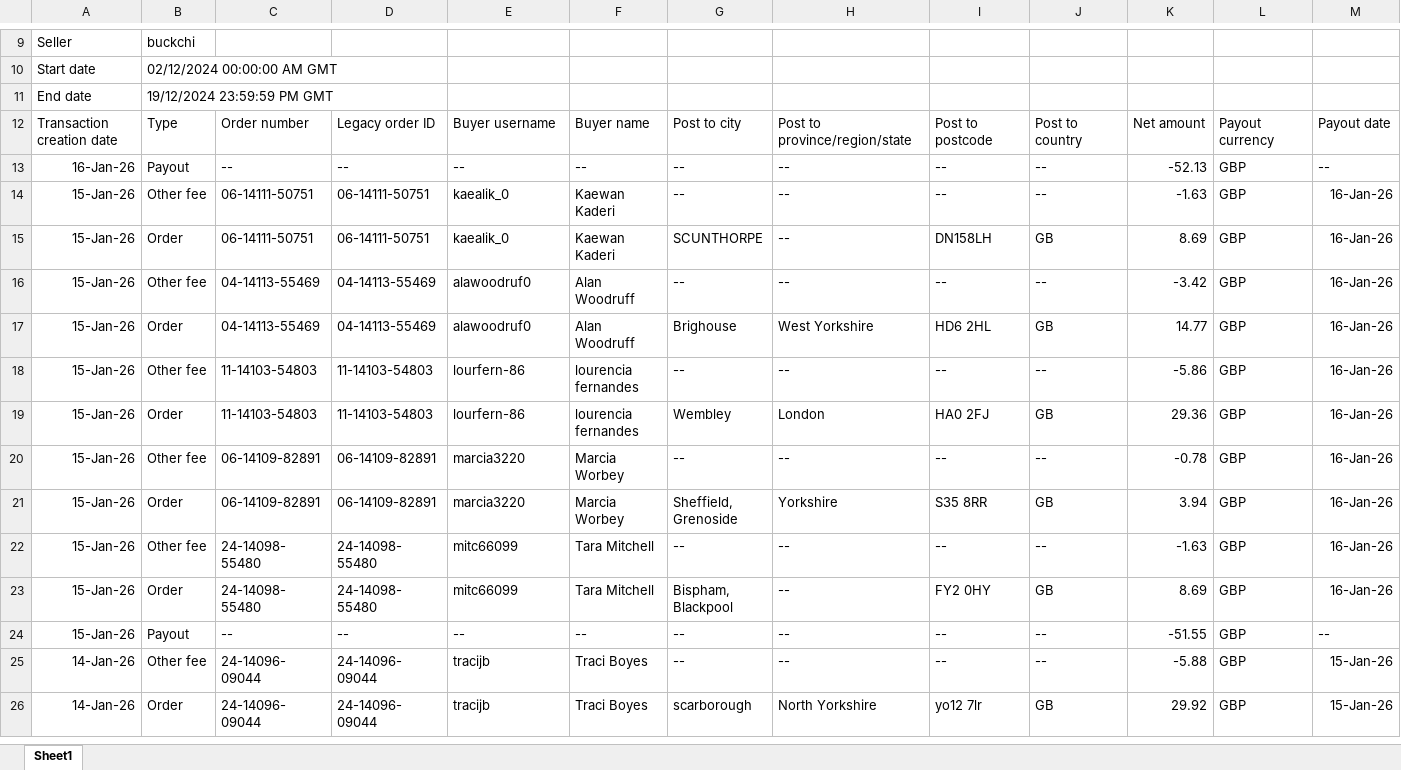
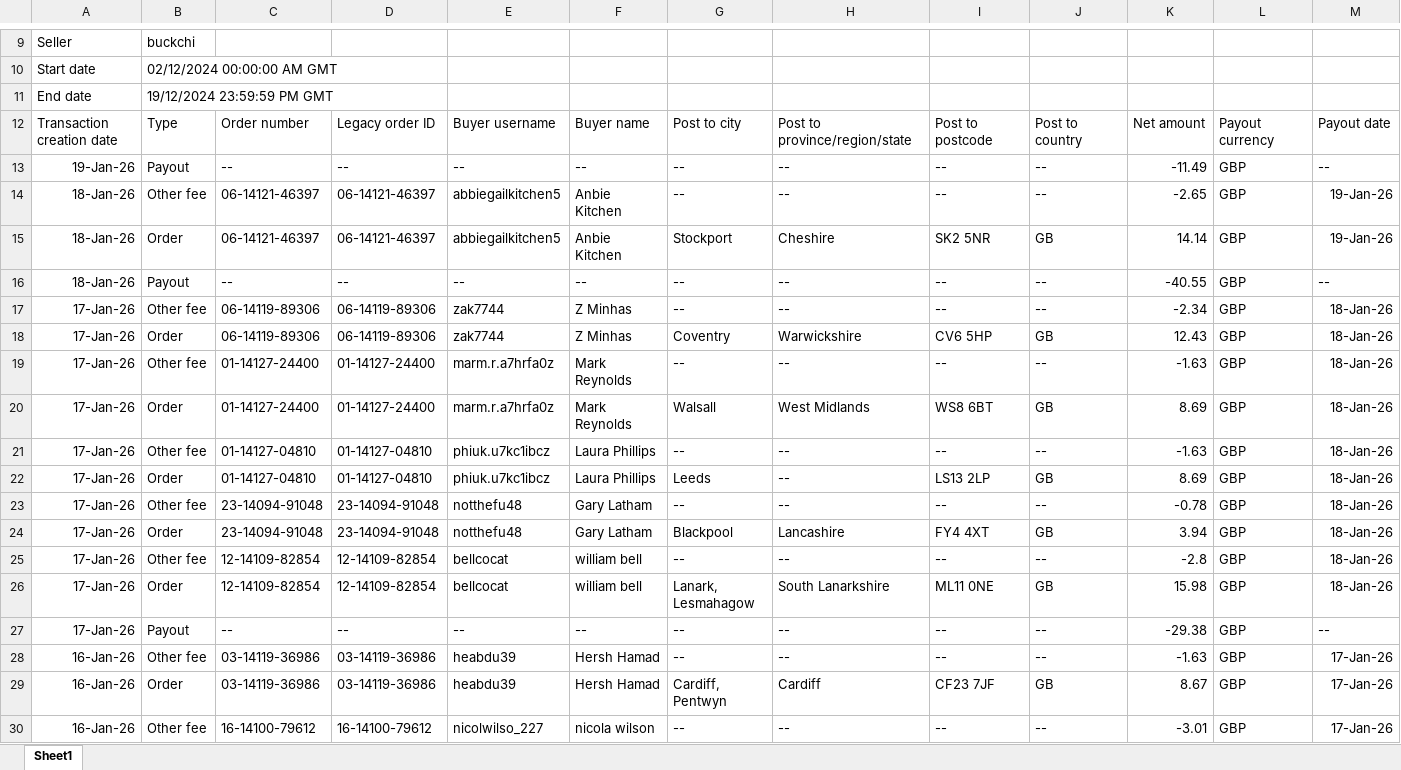
Before and after one commit to NIBH014B/BuckchiDailyReport, an Excel workbook: Raw Sales Data/Buckchi.xlsx, sheet Sheet1, drawn as a sheet; only a part is shown, gaps mark what is left out; the shorter side is filled out with more unchanged rows; values as stored, in another font and other column widths than the file's, no borders; rows hold the shown columns only; the diff covers the shown part only; the diff names each change by its address in the sheet, - before the commit and + after, or states it on an @@ line.

```diff
--- a/Raw Sales Data/Buckchi.xlsx (sheet Sheet1)
+++ b/Raw Sales Data/Buckchi.xlsx (sheet Sheet1)
+row 13: 19-Jan-26 | Payout | -- | -- | -- | -- | -- | -- | -- | -- | -11.49 | GBP | --
+row 14: 18-Jan-26 | Other fee | 06-14121-46397 | 06-14121-46397 | abbiegailkitchen5 | Anbie Kitchen | -- | -- | -- | -- | -2.65 | GBP | 19-Jan-26
+row 15: 18-Jan-26 | Order | 06-14121-46397 | 06-14121-46397 | abbiegailkitchen5 | Anbie Kitchen | Stockport | Cheshire | SK2 5NR | GB | 14.14 | GBP | 19-Jan-26
+row 16: 18-Jan-26 | Payout | -- | -- | -- | -- | -- | -- | -- | -- | -40.55 | GBP | --
+row 17: 17-Jan-26 | Other fee | 06-14119-89306 | 06-14119-89306 | zak7744 | Z Minhas | -- | -- | -- | -- | -2.34 | GBP | 18-Jan-26
+row 18: 17-Jan-26 | Order | 06-14119-89306 | 06-14119-89306 | zak7744 | Z Minhas | Coventry | Warwickshire | CV6 5HP | GB | 12.43 | GBP | 18-Jan-26
+row 19: 17-Jan-26 | Other fee | 01-14127-24400 | 01-14127-24400 | marm.r.a7hrfa0z | Mark Reynolds | -- | -- | -- | -- | -1.63 | GBP | 18-Jan-26
+row 20: 17-Jan-26 | Order | 01-14127-24400 | 01-14127-24400 | marm.r.a7hrfa0z | Mark Reynolds | Walsall | West Midlands | WS8 6BT | GB | 8.69 | GBP | 18-Jan-26
+row 21: 17-Jan-26 | Other fee | 01-14127-04810 | 01-14127-04810 | phiuk.u7kc1ibcz | Laura Phillips | -- | -- | -- | -- | -1.63 | GBP | 18-Jan-26
+row 22: 17-Jan-26 | Order | 01-14127-04810 | 01-14127-04810 | phiuk.u7kc1ibcz | Laura Phillips | Leeds | -- | LS13 2LP | GB | 8.69 | GBP | 18-Jan-26
+row 23: 17-Jan-26 | Other fee | 23-14094-91048 | 23-14094-91048 | notthefu48 | Gary Latham | -- | -- | -- | -- | -0.78 | GBP | 18-Jan-26
+row 24: 17-Jan-26 | Order | 23-14094-91048 | 23-14094-91048 | notthefu48 | Gary Latham | Blackpool | Lancashire | FY4 4XT | GB | 3.94 | GBP | 18-Jan-26
+row 25: 17-Jan-26 | Other fee | 12-14109-82854 | 12-14109-82854 | bellcocat | william bell | -- | -- | -- | -- | -2.8 | GBP | 18-Jan-26
+row 26: 17-Jan-26 | Order | 12-14109-82854 | 12-14109-82854 | bellcocat | william bell | Lanark, Lesmahagow | South Lanarkshire | ML11 0NE | GB | 15.98 | GBP | 18-Jan-26
+row 27: 17-Jan-26 | Payout | -- | -- | -- | -- | -- | -- | -- | -- | -29.38 | GBP | --
+row 28: 16-Jan-26 | Other fee | 03-14119-36986 | 03-14119-36986 | heabdu39 | Hersh Hamad | -- | -- | -- | -- | -1.63 | GBP | 17-Jan-26
+row 29: 16-Jan-26 | Order | 03-14119-36986 | 03-14119-36986 | heabdu39 | Hersh Hamad | Cardiff, Pentwyn | Cardiff | CF23 7JF | GB | 8.67 | GBP | 17-Jan-26
+row 30: 16-Jan-26 | Other fee | 16-14100-79612 | 16-14100-79612 | nicolwilso_227 | nicola wilson | -- | -- | -- | -- | -3.01 | GBP | 17-Jan-26
```
Also changed, not shown: 8 added rows elsewhere in this sheet, Raw Sales Data/Amazon.xlsx, Raw Sales Data/Vandey.xlsx.
